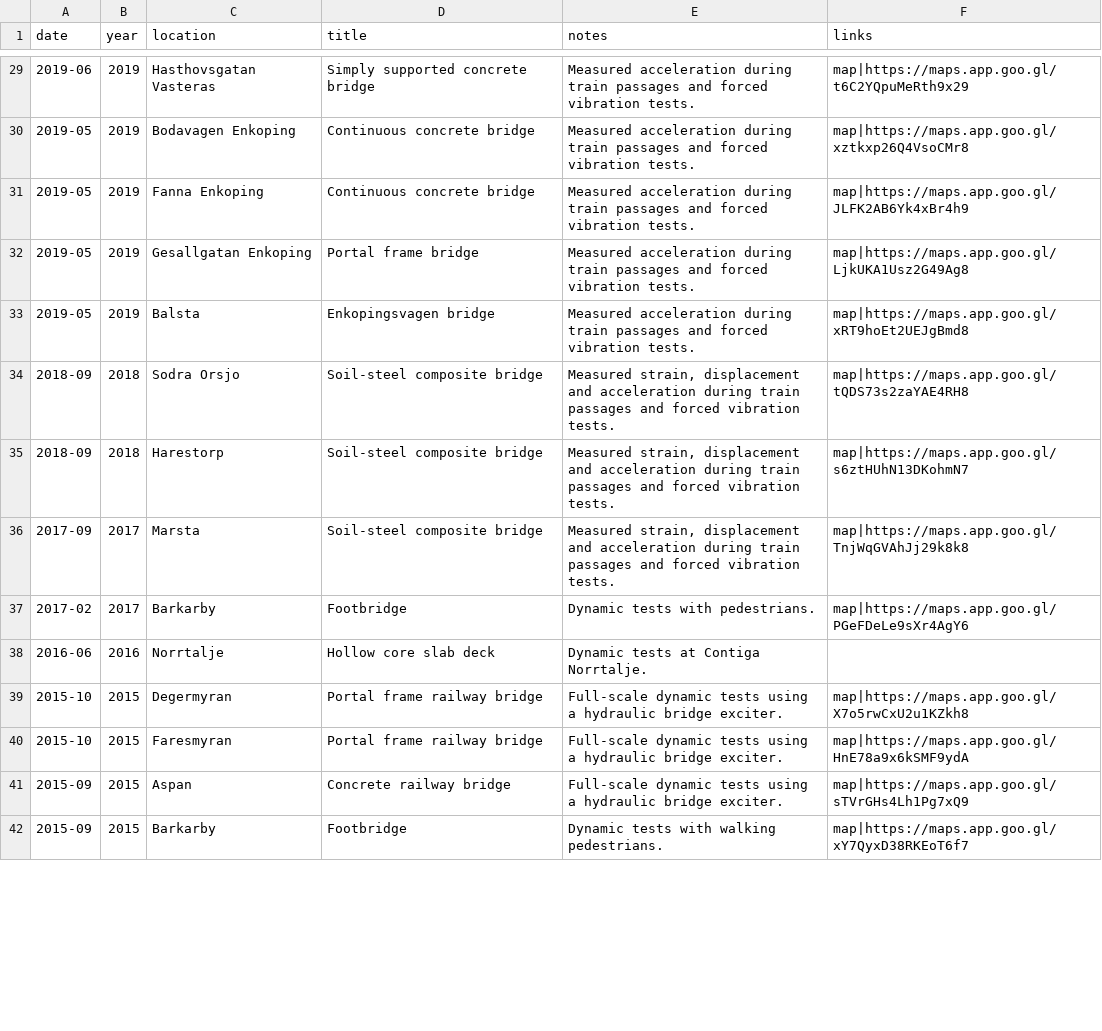
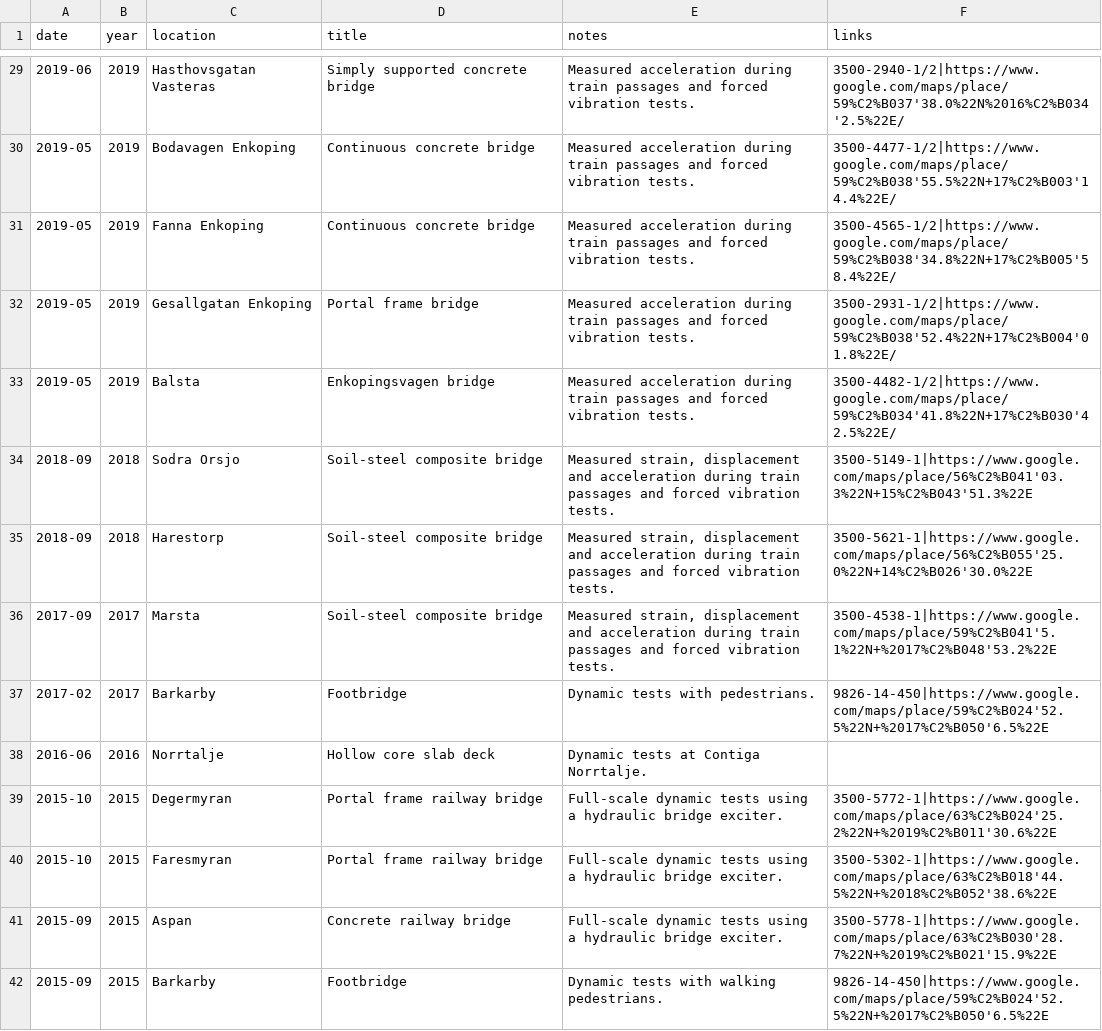
Before and after one commit to Linguage/andy, a CSV file: contents/data/experimental_testing.csv, drawn as a sheet; only a part is shown, gaps mark what is left out; the diff covers the shown part only.

```diff
--- a/contents/data/experimental_testing.csv
+++ b/contents/data/experimental_testing.csv
@@ -29,9 +29,9 @@ date,year,location,title,notes,links
-2019-06,2019,Hasthovsgatan Vasteras,Simply supported concrete bridge,Measured acceleration during train passages and forced vibration tests.,map|https://maps.app.goo.gl/t6C2YQpuMeRth9x29
-2019-05,2019,Bodavagen Enkoping,Continuous concrete bridge,Measured acceleration during train passages and forced vibration tests.,map|https://maps.app.goo.gl/xztkxp26Q4VsoCMr8
-2019-05,2019,Fanna Enkoping,Continuous concrete bridge,Measured acceleration during train passages and forced vibration tests.,map|https://maps.app.goo.gl/JLFK2AB6Yk4xBr4h9
-2019-05,2019,Gesallgatan Enkoping,Portal frame bridge,Measured acceleration during train passages and forced vibration tests.,map|https://maps.app.goo.gl/LjkUKA1Usz2G49Ag8
-2019-05,2019,Balsta,Enkopingsvagen bridge,Measured acceleration during train passages and forced vibration tests.,map|https://maps.app.goo.gl/xRT9hoEt2UEJgBmd8
-2018-09,2018,Sodra Orsjo,Soil-steel composite bridge,"Measured strain, displacement and acceleration during train passages and forced vibration tests.",map|https://maps.app.goo.gl/tQDS73s2zaYAE4RH8
-2018-09,2018,Harestorp,Soil-steel composite bridge,"Measured strain, displacement and acceleration during train passages and forced vibration tests.",map|https://maps.app.goo.gl/s6ztHUhN13DKohmN7
-2017-09,2017,Marsta,Soil-steel composite bridge,"Measured strain, displacement and acceleration during train passages and forced vibration tests.",map|https://maps.app.goo.gl/TnjWqGVAhJj29k8k8
-2017-02,2017,Barkarby,Footbridge,Dynamic tests with pedestrians.,map|https://maps.app.goo.gl/PGeFDeLe9sXr4AgY6
+2019-06,2019,Hasthovsgatan Vasteras,Simply supported concrete bridge,Measured acceleration during train passages and forced vibration tests.,3500-2940-1/2|https://www.google.com/maps/place/59%C2%B037'38.0%22N%2016%C2%B034'2.5%22E/
+2019-05,2019,Bodavagen Enkoping,Continuous concrete bridge,Measured acceleration during train passages and forced vibration tests.,3500-4477-1/2|https://www.google.com/maps/place/59%C2%B038'55.5%22N+17%C2%B003'14.4%22E/
+2019-05,2019,Fanna Enkoping,Continuous concrete bridge,Measured acceleration during train passages and forced vibration tests.,3500-4565-1/2|https://www.google.com/maps/place/59%C2%B038'34.8%22N+17%C2%B005'58.4%22E/
+2019-05,2019,Gesallgatan Enkoping,Portal frame bridge,Measured acceleration during train passages and forced vibration tests.,3500-2931-1/2|https://www.google.com/maps/place/59%C2%B038'52.4%22N+17%C2%B004'01.8%22E/
+2019-05,2019,Balsta,Enkopingsvagen bridge,Measured acceleration during train passages and forced vibration tests.,3500-4482-1/2|https://www.google.com/maps/place/59%C2%B034'41.8%22N+17%C2%B030'42.5%22E/
+2018-09,2018,Sodra Orsjo,Soil-steel composite bridge,"Measured strain, displacement and acceleration during train passages and forced vibration tests.",3500-5149-1|https://www.google.com/maps/place/56%C2%B041'03.3%22N+15%C2%B043'51.3%22E
+2018-09,2018,Harestorp,Soil-steel composite bridge,"Measured strain, displacement and acceleration during train passages and forced vibration tests.",3500-5621-1|https://www.google.com/maps/place/56%C2%B055'25.0%22N+14%C2%B026'30.0%22E
+2017-09,2017,Marsta,Soil-steel composite bridge,"Measured strain, displacement and acceleration during train passages and forced vibration tests.",3500-4538-1|https://www.google.com/maps/place/59%C2%B041'5.1%22N+%2017%C2%B048'53.2%22E
+2017-02,2017,Barkarby,Footbridge,Dynamic tests with pedestrians.,9826-14-450|https://www.google.com/maps/place/59%C2%B024'52.5%22N+%2017%C2%B050'6.5%22E
@@ -39,4 +39,4 @@ date,year,location,title,notes,links
-2015-10,2015,Degermyran,Portal frame railway bridge,Full-scale dynamic tests using a hydraulic bridge exciter.,map|https://maps.app.goo.gl/X7o5rwCxU2u1KZkh8
-2015-10,2015,Faresmyran,Portal frame railway bridge,Full-scale dynamic tests using a hydraulic bridge exciter.,map|https://maps.app.goo.gl/HnE78a9x6kSMF9ydA
-2015-09,2015,Aspan,Concrete railway bridge,Full-scale dynamic tests using a hydraulic bridge exciter.,map|https://maps.app.goo.gl/sTVrGHs4Lh1Pg7xQ9
-2015-09,2015,Barkarby,Footbridge,Dynamic tests with walking pedestrians.,map|https://maps.app.goo.gl/xY7QyxD38RKEoT6f7
+2015-10,2015,Degermyran,Portal frame railway bridge,Full-scale dynamic tests using a hydraulic bridge exciter.,3500-5772-1|https://www.google.com/maps/place/63%C2%B024'25.2%22N+%2019%C2%B011'30.6%22E
+2015-10,2015,Faresmyran,Portal frame railway bridge,Full-scale dynamic tests using a hydraulic bridge exciter.,3500-5302-1|https://www.google.com/maps/place/63%C2%B018'44.5%22N+%2018%C2%B052'38.6%22E
+2015-09,2015,Aspan,Concrete railway bridge,Full-scale dynamic tests using a hydraulic bridge exciter.,3500-5778-1|https://www.google.com/maps/place/63%C2%B030'28.7%22N+%2019%C2%B021'15.9%22E
+2015-09,2015,Barkarby,Footbridge,Dynamic tests with walking pedestrians.,9826-14-450|https://www.google.com/maps/place/59%C2%B024'52.5%22N+%2017%C2%B050'6.5%22E
```
Also changed, not shown: 42 edited cells elsewhere in this file, contents/data/projects_commission.csv, contents/data/projects_research.csv, 13 other files.
